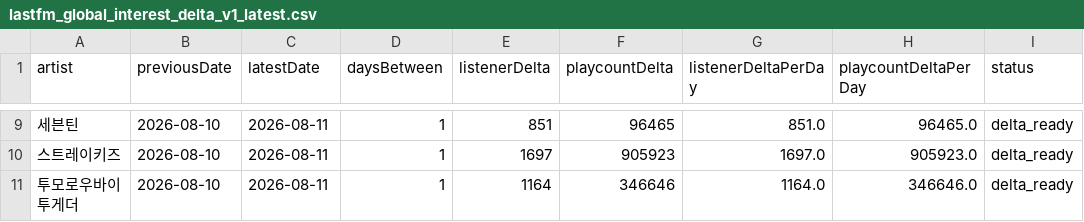
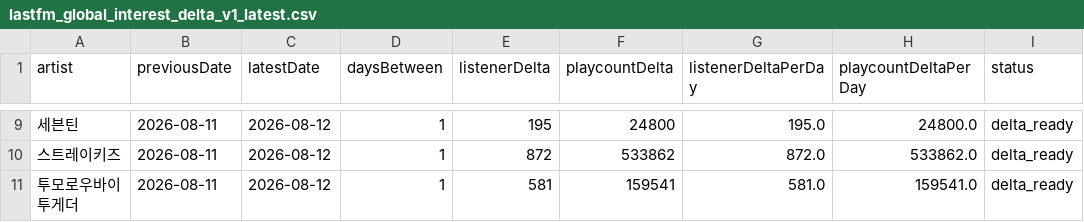
Before and after one commit to kpopmaker/fandex, a CSV file: data/lastfm-cloud/lastfm_global_interest_delta_v1_latest.csv, drawn as a sheet; only a part is shown, gaps mark what is left out; the diff covers the shown part only.

```diff
--- a/data/lastfm-cloud/lastfm_global_interest_delta_v1_latest.csv
+++ b/data/lastfm-cloud/lastfm_global_interest_delta_v1_latest.csv
@@ -9,3 +9,3 @@
-세븐틴,2026-08-10,2026-08-11,1,851,96465,851.0,96465.0,delta_ready
-스트레이키즈,2026-08-10,2026-08-11,1,1697,905923,1697.0,905923.0,delta_ready
-투모로우바이투게더,2026-08-10,2026-08-11,1,1164,346646,1164.0,346646.0,delta_ready
+세븐틴,2026-08-11,2026-08-12,1,195,24800,195.0,24800.0,delta_ready
+스트레이키즈,2026-08-11,2026-08-12,1,872,533862,872.0,533862.0,delta_ready
+투모로우바이투게더,2026-08-11,2026-08-12,1,581,159541,581.0,159541.0,delta_ready
```
Also changed, not shown: 42 edited cells elsewhere in this file, data/lastfm-cloud/lastfm_artist_interest_history_v1.csv, data/lastfm-cloud/lastfm_global_interest_score_preview_v1_latest.csv, 1 other file.
